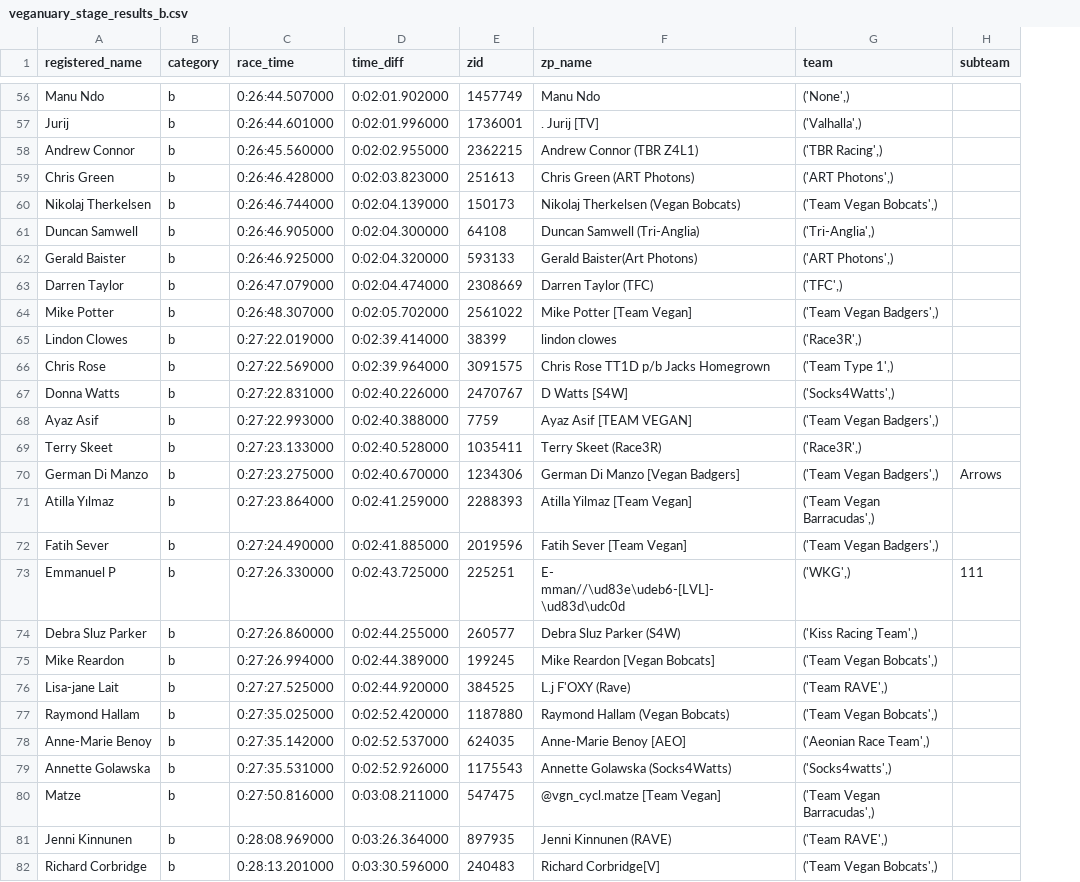
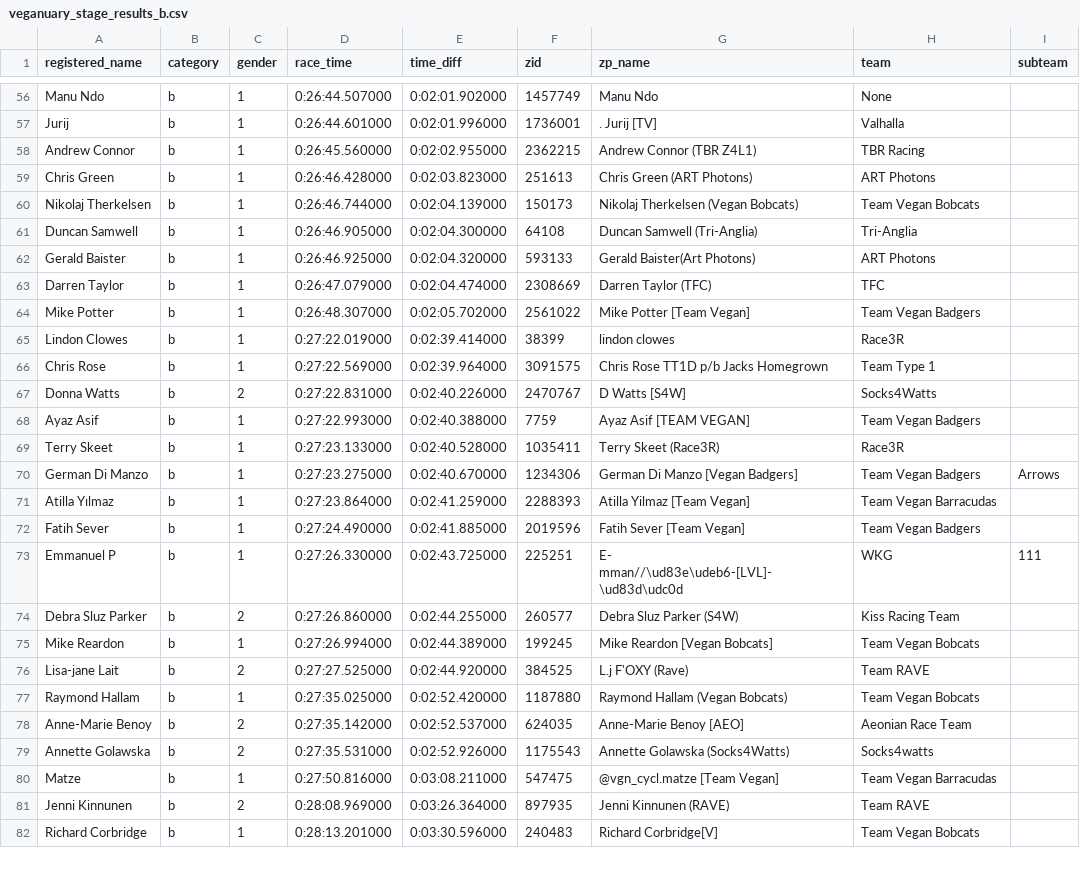
Before and after one commit to derekvmcintire/veganuary, a CSV file: results/stage_2/veganuary_stage_results_b.csv, drawn as a sheet; only a part is shown, gaps mark what is left out; addresses are those after the commit; the diff covers the shown part only; the diff names each change by its address in the sheet, - before the commit and + after, or states it on an @@ line.

Commit message:
Add gender to rider data

```diff
--- a/results/stage_2/veganuary_stage_results_b.csv
+++ b/results/stage_2/veganuary_stage_results_b.csv
+column C (gender), rows 56-82: 1 | 1 | 1 | 1 | 1 | 1 | 1 | 1 | 1 | 1 | 1 | 2 | 1 | 1 | 1 | 1 | 1 | 1 | 2 | 1 | 2 | 1 | 2 | 2 | 1 | 2 | 1
-H56 (team): ('None',)
+H56 (team): None
-H57 (team): ('Valhalla',)
+H57 (team): Valhalla
-H58 (team): ('TBR Racing',)
+H58 (team): TBR Racing
-H59 (team): ('ART Photons',)
+H59 (team): ART Photons
-H60 (team): ('Team Vegan Bobcats',)
+H60 (team): Team Vegan Bobcats
-H61 (team): ('Tri-Anglia',)
+H61 (team): Tri-Anglia
-H62 (team): ('ART Photons',)
+H62 (team): ART Photons
-H63 (team): ('TFC',)
+H63 (team): TFC
-H64 (team): ('Team Vegan Badgers',)
+H64 (team): Team Vegan Badgers
-H65 (team): ('Race3R',)
+H65 (team): Race3R
-H66 (team): ('Team Type 1',)
+H66 (team): Team Type 1
-H67 (team): ('Socks4Watts',)
+H67 (team): Socks4Watts
-H68 (team): ('Team Vegan Badgers',)
+H68 (team): Team Vegan Badgers
-H69 (team): ('Race3R',)
+H69 (team): Race3R
-H70 (team): ('Team Vegan Badgers',)
+H70 (team): Team Vegan Badgers
-H71 (team): ('Team Vegan Barracudas',)
+H71 (team): Team Vegan Barracudas
-H72 (team): ('Team Vegan Badgers',)
+H72 (team): Team Vegan Badgers
-H73 (team): ('WKG',)
+H73 (team): WKG
-H74 (team): ('Kiss Racing Team',)
+H74 (team): Kiss Racing Team
-H75 (team): ('Team Vegan Bobcats',)
+H75 (team): Team Vegan Bobcats
-H76 (team): ('Team RAVE',)
+H76 (team): Team RAVE
-H77 (team): ('Team Vegan Bobcats',)
+H77 (team): Team Vegan Bobcats
-H78 (team): ('Aeonian Race Team',)
+H78 (team): Aeonian Race Team
-H79 (team): ('Socks4watts',)
+H79 (team): Socks4watts
-H80 (team): ('Team Vegan Barracudas',)
+H80 (team): Team Vegan Barracudas
-H81 (team): ('Team RAVE',)
+H81 (team): Team RAVE
-H82 (team): ('Team Vegan Bobcats',)
+H82 (team): Team Vegan Bobcats
```
Also changed, not shown: 131 edited cells elsewhere in this file, results/stage_1/veganuary_stage_results_a.csv, results/stage_1/veganuary_stage_results_b.csv, 17 other files.
